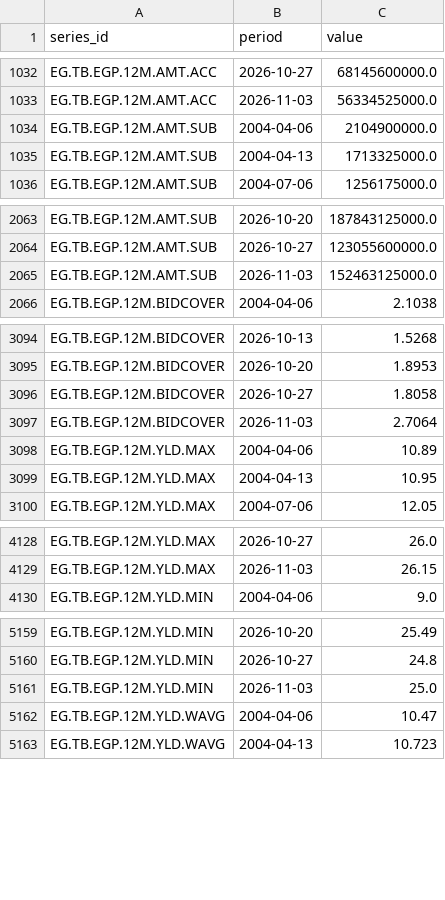
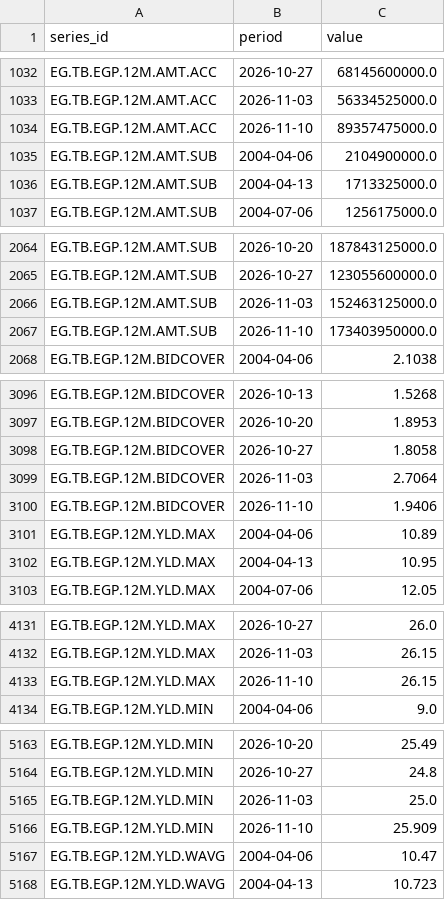
Before and after one commit to mogh0neim/egypt-macro, a CSV file: data/clean/series/derived_auctions.csv, drawn as a sheet; only a part is shown, gaps mark what is left out; the diff covers the shown part only.

```diff
--- a/data/clean/series/derived_auctions.csv
+++ b/data/clean/series/derived_auctions.csv
@@ -1033,2 +1033,3 @@ EG.TB.EGP.12M.AMT.ACC,2026-10-27,68145600000.0
 EG.TB.EGP.12M.AMT.ACC,2026-11-03,56334525000.0
+EG.TB.EGP.12M.AMT.ACC,2026-11-10,89357475000.0
 EG.TB.EGP.12M.AMT.SUB,2004-04-06,2104900000.0
@@ -2065,2 +2066,3 @@ EG.TB.EGP.12M.AMT.SUB,2026-10-27,123055600000.0
 EG.TB.EGP.12M.AMT.SUB,2026-11-03,152463125000.0
+EG.TB.EGP.12M.AMT.SUB,2026-11-10,173403950000.0
 EG.TB.EGP.12M.BIDCOVER,2004-04-06,2.1038
@@ -3097,2 +3099,3 @@ EG.TB.EGP.12M.BIDCOVER,2026-10-27,1.8058
 EG.TB.EGP.12M.BIDCOVER,2026-11-03,2.7064
+EG.TB.EGP.12M.BIDCOVER,2026-11-10,1.9406
 EG.TB.EGP.12M.YLD.MAX,2004-04-06,10.89
@@ -4129,2 +4132,3 @@ EG.TB.EGP.12M.YLD.MAX,2026-10-27,26.0
 EG.TB.EGP.12M.YLD.MAX,2026-11-03,26.15
+EG.TB.EGP.12M.YLD.MAX,2026-11-10,26.15
 EG.TB.EGP.12M.YLD.MIN,2004-04-06,9.0
@@ -5161,2 +5165,3 @@ EG.TB.EGP.12M.YLD.MIN,2026-10-27,24.8
 EG.TB.EGP.12M.YLD.MIN,2026-11-03,25.0
+EG.TB.EGP.12M.YLD.MIN,2026-11-10,25.909
 EG.TB.EGP.12M.YLD.WAVG,2004-04-06,10.47
```
Also changed, not shown: 7 added rows elsewhere in this file, data/clean/records/auction_tbills_egp.csv, 6 other files.
